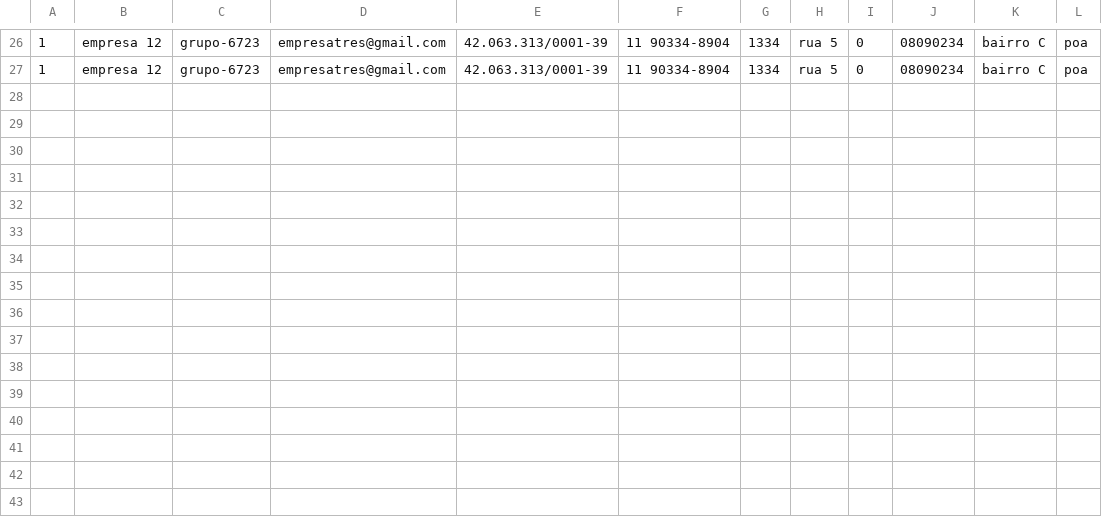
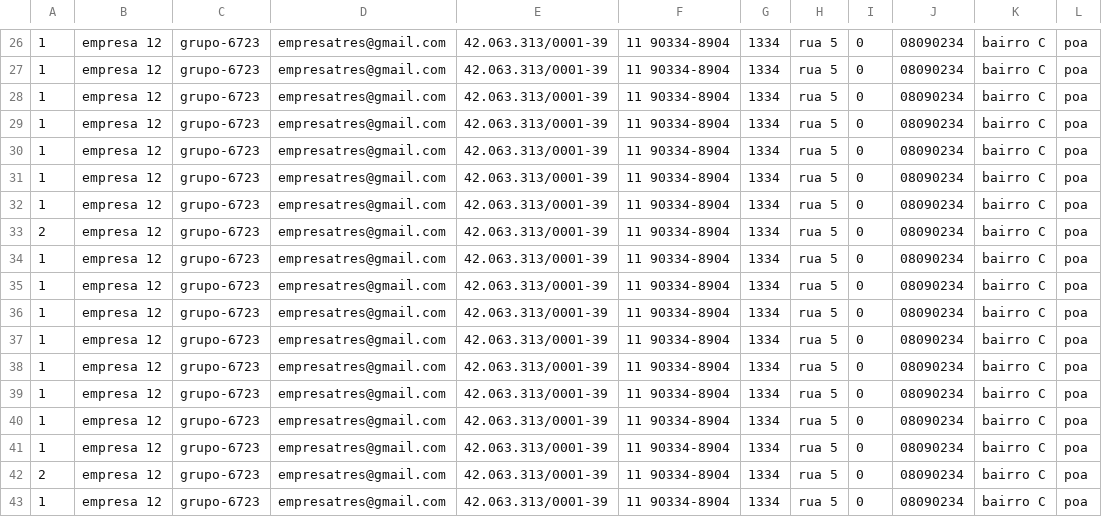
Before and after one commit to Developer-Expirience/projetoDX, a CSV file: DX_Spring/empresas.csv, drawn as a sheet; only a part is shown, gaps mark what is left out; the diff names each change by its address in the sheet, - before the commit and + after, or states it on an @@ line.

```diff
--- a/DX_Spring/empresas.csv
+++ b/DX_Spring/empresas.csv
+row 28: 1 | empresa 12 | grupo-6723 | empresatres@gmail.com | 42.063.313/0001-39 | 11 90334-8904 | 1334 | rua 5 | 0 | 08090234 | bairro C | poa
+row 29: 1 | empresa 12 | grupo-6723 | empresatres@gmail.com | 42.063.313/0001-39 | 11 90334-8904 | 1334 | rua 5 | 0 | 08090234 | bairro C | poa
+row 30: 1 | empresa 12 | grupo-6723 | empresatres@gmail.com | 42.063.313/0001-39 | 11 90334-8904 | 1334 | rua 5 | 0 | 08090234 | bairro C | poa
+row 31: 1 | empresa 12 | grupo-6723 | empresatres@gmail.com | 42.063.313/0001-39 | 11 90334-8904 | 1334 | rua 5 | 0 | 08090234 | bairro C | poa
+row 32: 1 | empresa 12 | grupo-6723 | empresatres@gmail.com | 42.063.313/0001-39 | 11 90334-8904 | 1334 | rua 5 | 0 | 08090234 | bairro C | poa
+row 33: 2 | empresa 12 | grupo-6723 | empresatres@gmail.com | 42.063.313/0001-39 | 11 90334-8904 | 1334 | rua 5 | 0 | 08090234 | bairro C | poa
+row 34: 1 | empresa 12 | grupo-6723 | empresatres@gmail.com | 42.063.313/0001-39 | 11 90334-8904 | 1334 | rua 5 | 0 | 08090234 | bairro C | poa
+row 35: 1 | empresa 12 | grupo-6723 | empresatres@gmail.com | 42.063.313/0001-39 | 11 90334-8904 | 1334 | rua 5 | 0 | 08090234 | bairro C | poa
+row 36: 1 | empresa 12 | grupo-6723 | empresatres@gmail.com | 42.063.313/0001-39 | 11 90334-8904 | 1334 | rua 5 | 0 | 08090234 | bairro C | poa
+row 37: 1 | empresa 12 | grupo-6723 | empresatres@gmail.com | 42.063.313/0001-39 | 11 90334-8904 | 1334 | rua 5 | 0 | 08090234 | bairro C | poa
+row 38: 1 | empresa 12 | grupo-6723 | empresatres@gmail.com | 42.063.313/0001-39 | 11 90334-8904 | 1334 | rua 5 | 0 | 08090234 | bairro C | poa
+row 39: 1 | empresa 12 | grupo-6723 | empresatres@gmail.com | 42.063.313/0001-39 | 11 90334-8904 | 1334 | rua 5 | 0 | 08090234 | bairro C | poa
+row 40: 1 | empresa 12 | grupo-6723 | empresatres@gmail.com | 42.063.313/0001-39 | 11 90334-8904 | 1334 | rua 5 | 0 | 08090234 | bairro C | poa
+row 41: 1 | empresa 12 | grupo-6723 | empresatres@gmail.com | 42.063.313/0001-39 | 11 90334-8904 | 1334 | rua 5 | 0 | 08090234 | bairro C | poa
+row 42: 2 | empresa 12 | grupo-6723 | empresatres@gmail.com | 42.063.313/0001-39 | 11 90334-8904 | 1334 | rua 5 | 0 | 08090234 | bairro C | poa
+row 43: 1 | empresa 12 | grupo-6723 | empresatres@gmail.com | 42.063.313/0001-39 | 11 90334-8904 | 1334 | rua 5 | 0 | 08090234 | bairro C | poa
```
Also changed, not shown: DX_Spring/usuarios.csv, DX_Spring/vagas.csv, 9 other files.
